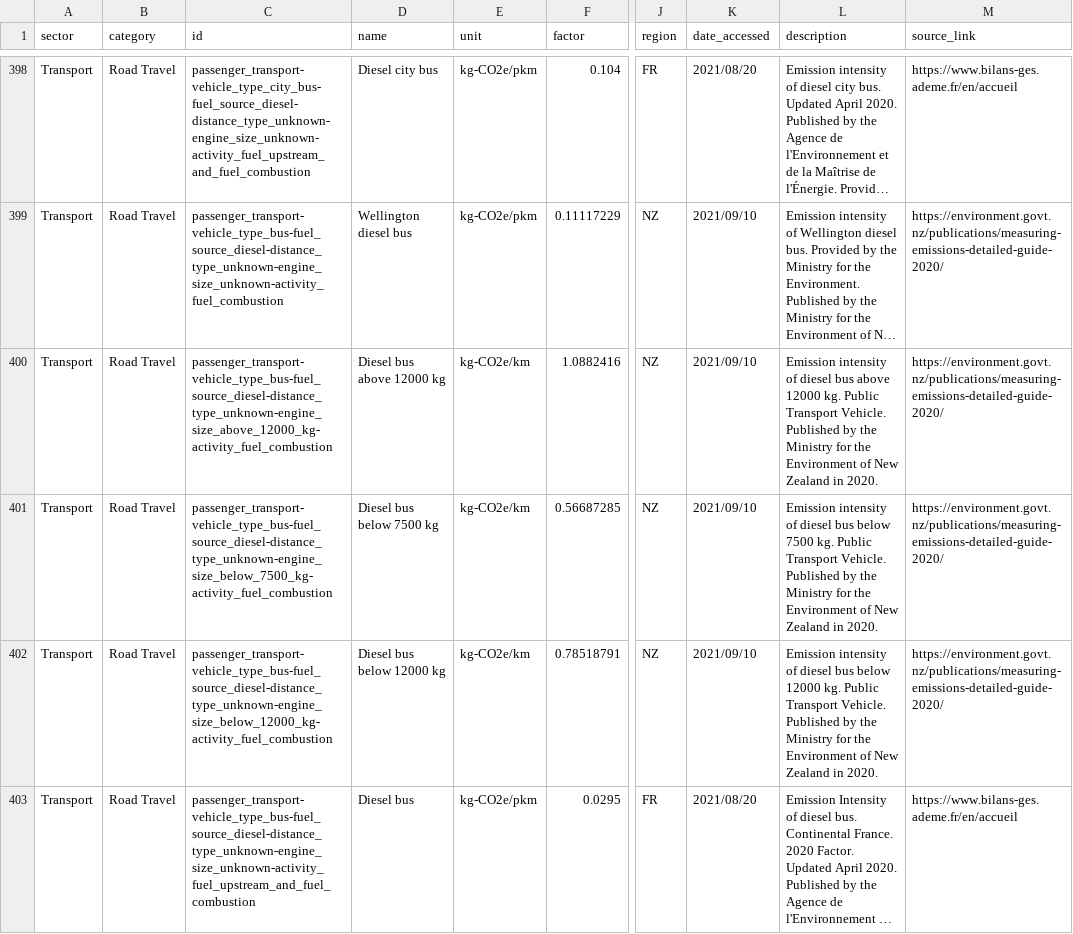
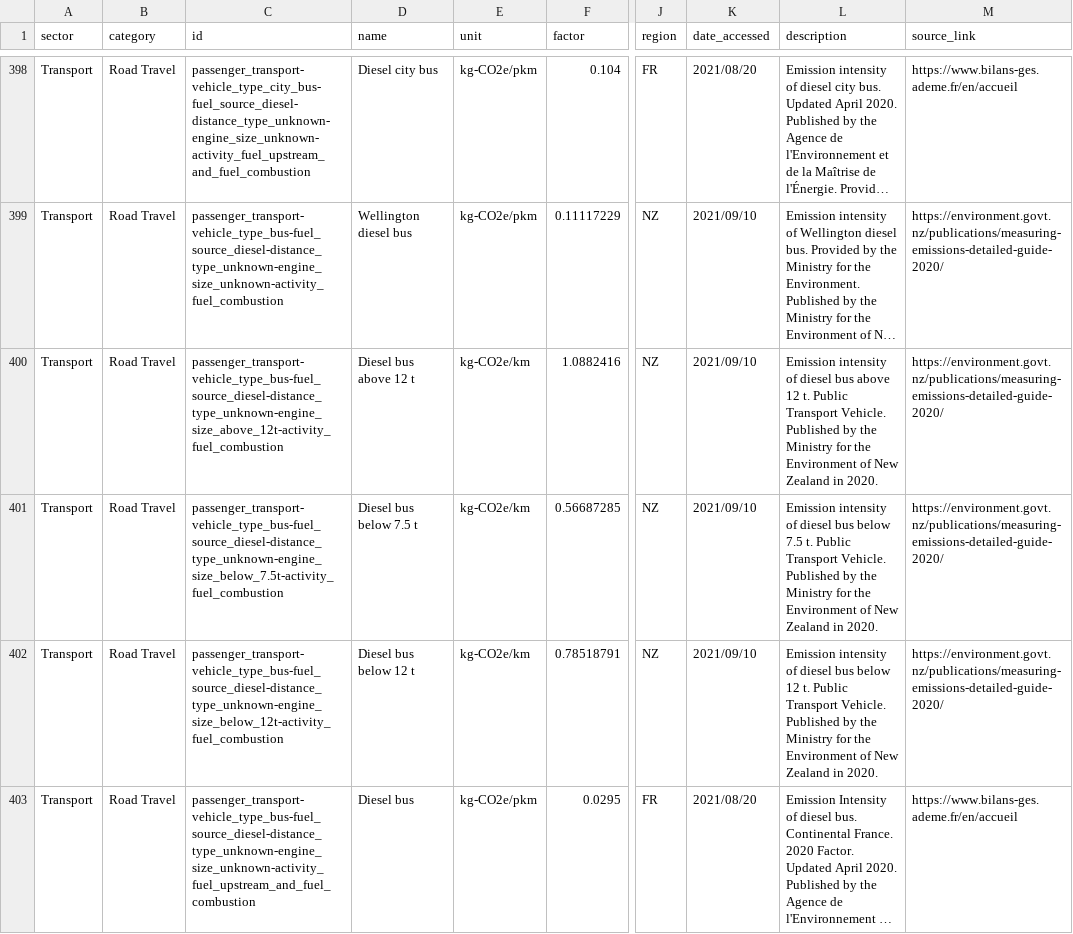
Before and after one commit to climatiq/Open-Emission-Factors-DB, a CSV file: OpenEmissionFactorsDB.csv, drawn as a sheet; only a part is shown, gaps mark what is left out; long unchanged cells end in …; the diff covers the shown part only; the diff names each change by its address in the sheet, - before the commit and + after, or states it on an @@ line.

Commit message:
Revise according to comments
ID field - LPG should be lpg

ID structure - Kg should turn into tonnes

```diff
--- a/OpenEmissionFactorsDB.csv
+++ b/OpenEmissionFactorsDB.csv
-C400 (id): passenger_transport-vehicle_type_bus-fuel_source_diesel-distance_type_unknown-engine_size_above_12000_kg-activity_fuel_combustion
+C400 (id): passenger_transport-vehicle_type_bus-fuel_source_diesel-distance_type_unknown-engine_size_above_12t-activity_fuel_combustion
-D400 (name): Diesel bus above 12000 kg
+D400 (name): Diesel bus above 12 t
-L400 (description): …bus above 12000 kg. Public Transport…
+L400 (description): …bus above 12 t. Public Transport…
-C401 (id): passenger_transport-vehicle_type_bus-fuel_source_diesel-distance_type_unknown-engine_size_below_7500_kg-activity_fuel_combustion
+C401 (id): passenger_transport-vehicle_type_bus-fuel_source_diesel-distance_type_unknown-engine_size_below_7.5t-activity_fuel_combustion
-D401 (name): Diesel bus below 7500 kg
+D401 (name): Diesel bus below 7.5 t
-L401 (description): …bus below 7500 kg. Public Transport…
+L401 (description): …bus below 7.5 t. Public Transport…
-C402 (id): passenger_transport-vehicle_type_bus-fuel_source_diesel-distance_type_unknown-engine_size_below_12000_kg-activity_fuel_combustion
+C402 (id): passenger_transport-vehicle_type_bus-fuel_source_diesel-distance_type_unknown-engine_size_below_12t-activity_fuel_combustion
-D402 (name): Diesel bus below 12000 kg
+D402 (name): Diesel bus below 12 t
-L402 (description): …bus below 12000 kg. Public Transport…
+L402 (description): …bus below 12 t. Public Transport…
```
Also changed, not shown: 73 edited cells elsewhere in this file.
